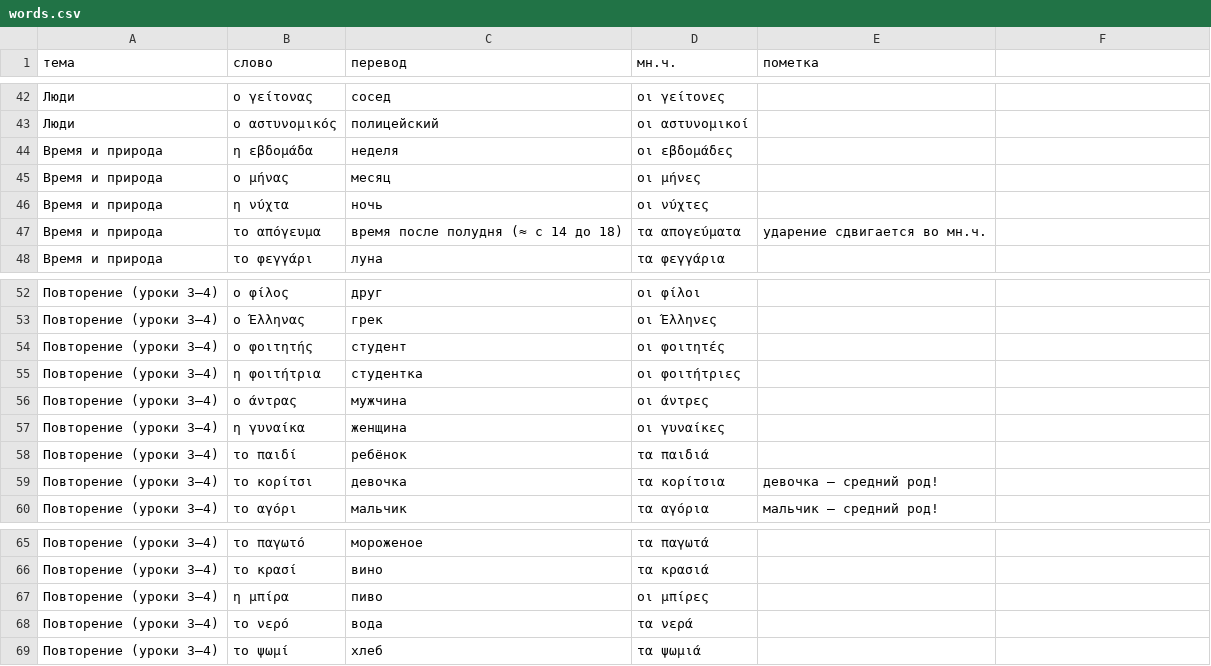
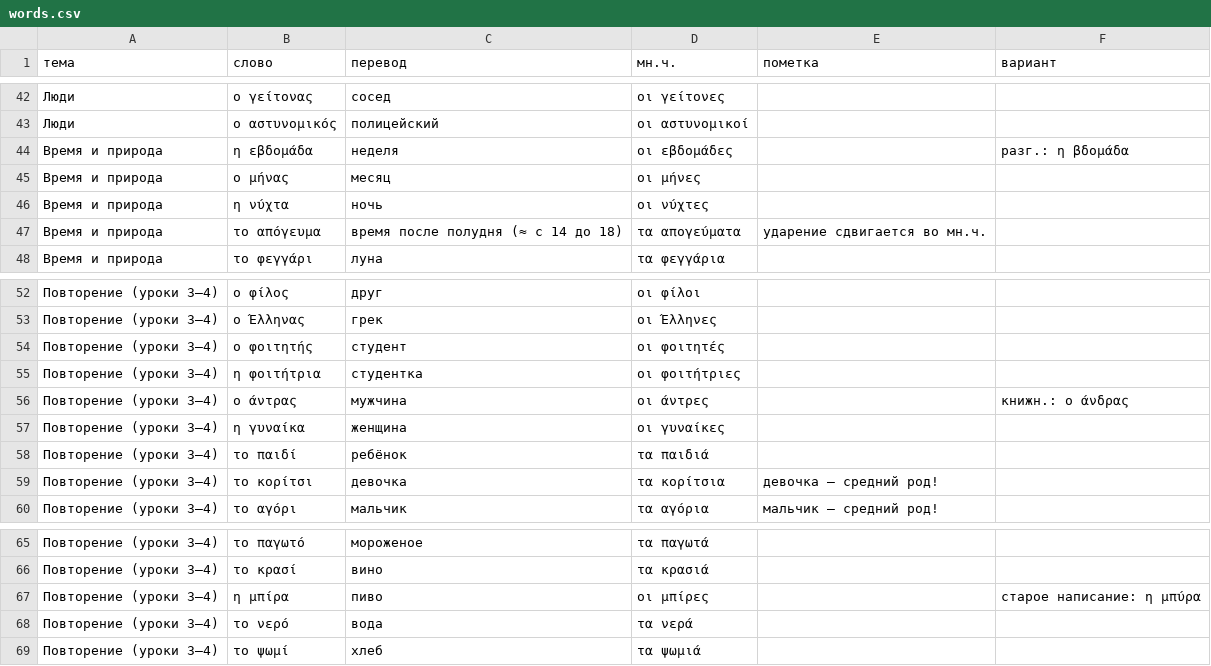
Before and after one commit to sophie-gr/greek, a CSV file: words.csv, drawn as a sheet; only a part is shown, gaps mark what is left out; the diff covers the shown part only.

```diff
--- a/words.csv
+++ b/words.csv
@@ -1 +1 @@
-тема;слово;перевод;мн.ч.;пометка
+тема;слово;перевод;мн.ч.;пометка;вариант
@@ -44 +44 @@
-Время и природа;η εβδομάδα;неделя;οι εβδομάδες;
+Время и природа;η εβδομάδα;неделя;οι εβδομάδες;;разг.: η βδομάδα
@@ -56 +56 @@
-Повторение (уроки 3–4);ο άντρας;мужчина;οι άντρες;
+Повторение (уроки 3–4);ο άντρας;мужчина;οι άντρες;;книжн.: ο άνδρας
@@ -67 +67 @@
-Повторение (уроки 3–4);η μπίρα;пиво;οι μπίρες;
+Повторение (уроки 3–4);η μπίρα;пиво;οι μπίρες;;старое написание: η μπύρα
```
Also changed, not shown: 11 added rows and 7 edited cells elsewhere in this file, 2 other files.
